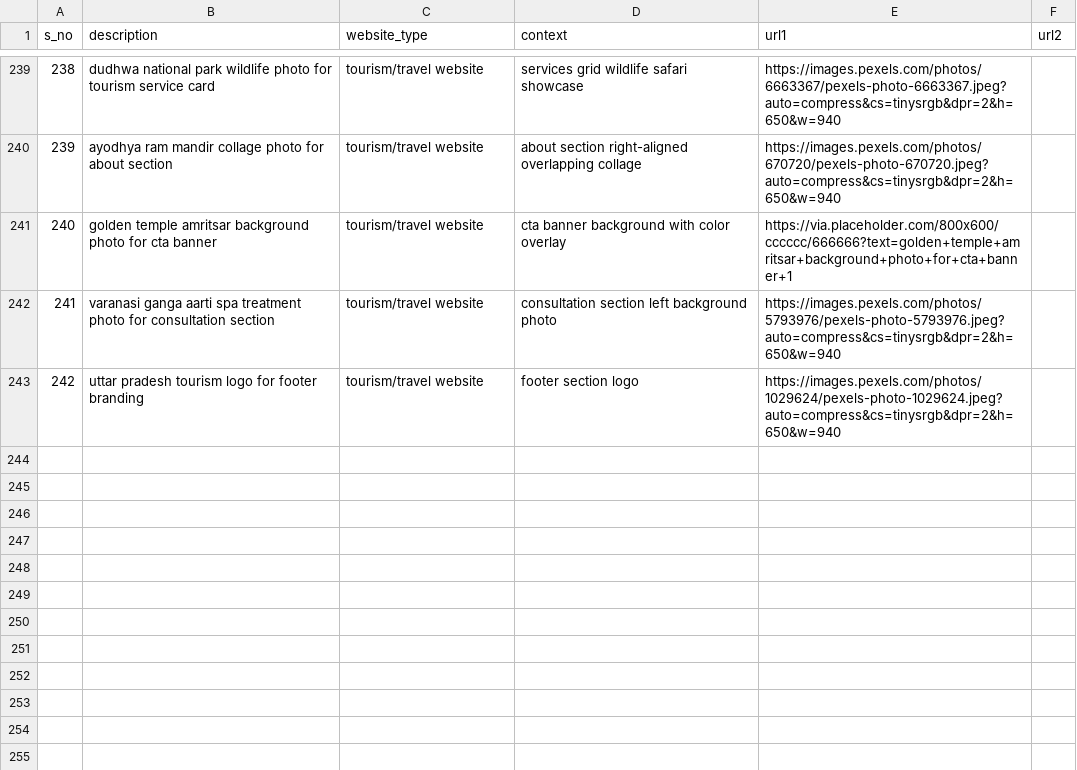
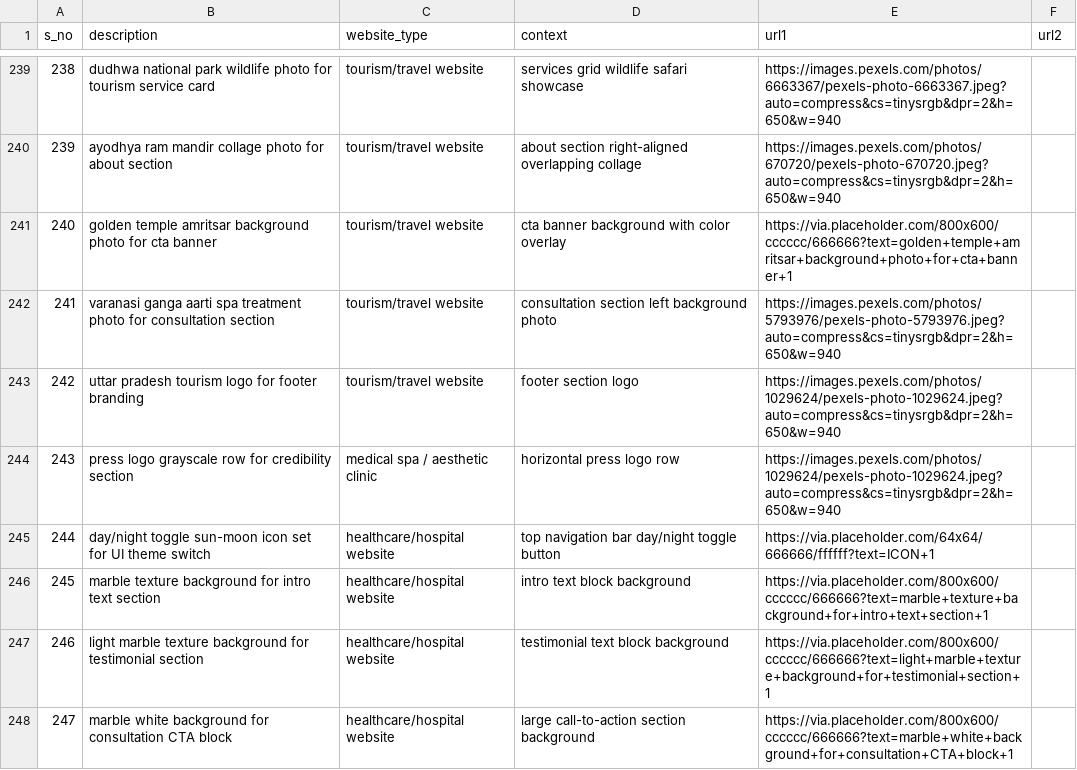
Before and after one commit to Cognio-so/Growth-99-graph, a CSV file: backend/generated_images.csv, drawn as a sheet; only a part is shown, gaps mark what is left out.

```diff
--- a/backend/generated_images.csv
+++ b/backend/generated_images.csv
@@ -243 +243,6 @@ s_no,description,website_type,context,url1,url2
 242,uttar pradesh tourism logo for footer branding,tourism/travel website,footer section logo,https://images.pexels.com/photos/1029624/pexels-photo-1029624.jpeg?auto=compress&cs=tinysrgb&dpr=2&h=650&w=940,
+243,press logo grayscale row for credibility section,medical spa / aesthetic clinic,horizontal press logo row,https://images.pexels.com/photos/1029624/pexels-photo-1029624.jpeg?auto=compress&cs=tinysrgb&dpr=2&h=650&w=940,
+244,day/night toggle sun-moon icon set for UI theme switch,healthcare/hospital website,top navigation bar day/night toggle button,https://via.placeholder.com/64x64/666666/ffffff?text=ICON+1,
+245,marble texture background for intro text section,healthcare/hospital website,intro text block background,https://via.placeholder.com/800x600/cccccc/666666?text=marble+texture+background+for+intro+text+section+1,
+246,light marble texture background for testimonial section,healthcare/hospital website,testimonial text block background,https://via.placeholder.com/800x600/cccccc/666666?text=light+marble+texture+background+for+testimonial+section+1,
+247,marble white background for consultation CTA block,healthcare/hospital website,large call-to-action section background,https://via.placeholder.com/800x600/cccccc/666666?text=marble+white+background+for+consultation+CTA+block+1,
```
Also changed, not shown: 3 other files.
